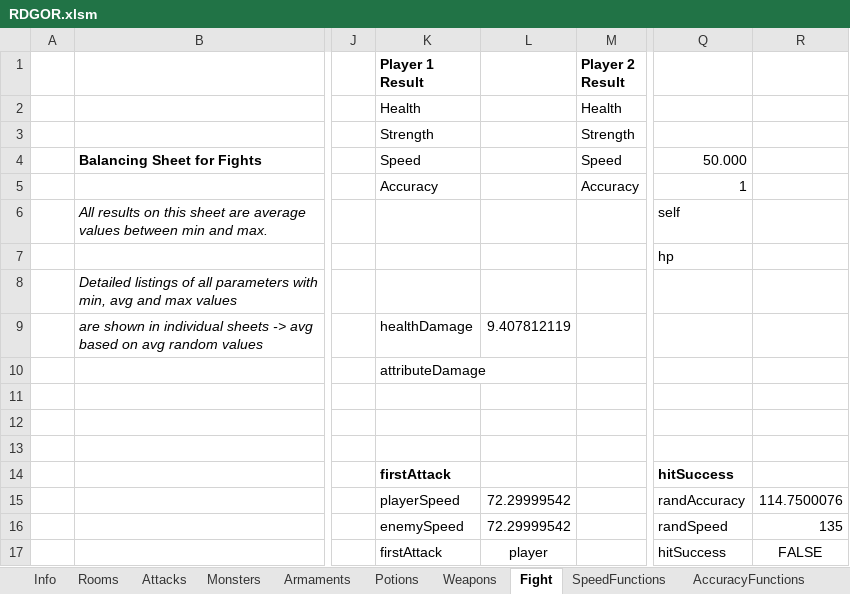
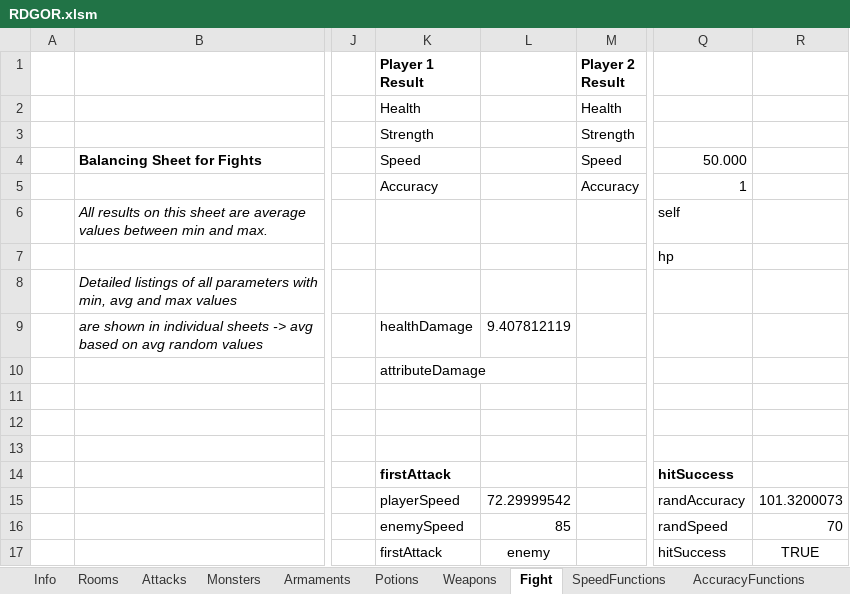
Before and after one commit to flohil/RDGcpp, an Excel workbook: RDG++/res/RDGOR.xlsm, sheet Fight, drawn as a sheet; only a part is shown, gaps mark what is left out; values as stored, in another font and other column widths than the file's, no borders; charts and pictures not drawn; the diff names each change by its address in the sheet, - before the commit and + after, or states it on an @@ line.

```diff
--- a/RDG++/res/RDGOR.xlsm (sheet Fight)
+++ b/RDG++/res/RDGOR.xlsm (sheet Fight)
-R15: 114.7500076
+R15: 101.3200073
-L16: 72.29999542
+L16: 85
-R16: 135
+R16: 70
-L17: player
+L17: enemy
-R17: FALSE
+R17: TRUE
```
Also changed, not shown: sheet AccuracyFunctions, sheet SpeedFunctions, charts or pictures, 4 other files.
